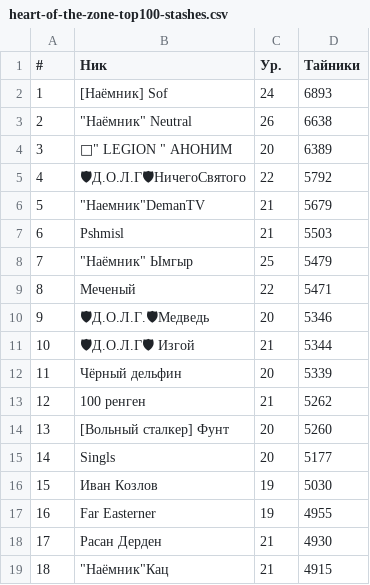
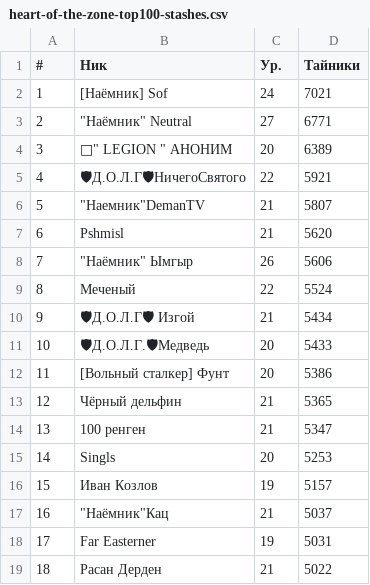
Before and after one commit to Sof-oss/helper, a CSV file: top100/heart-of-the-zone-top100-stashes.csv, drawn as a sheet; only a part is shown; the diff covers the shown part only.

```diff
--- a/top100/heart-of-the-zone-top100-stashes.csv
+++ b/top100/heart-of-the-zone-top100-stashes.csv
@@ -1,19 +1,19 @@
 #,Ник,Ур.,Тайники
-1,[Наёмник] Sof,24,6893
-2,"""Наёмник"" Neutral",26,6638
+1,[Наёмник] Sof,24,7021
+2,"""Наёмник"" Neutral",27,6771
 3,"📡"" LEGION "" АНОНИМ",20,6389
-4,🛡Д.О.Л.Г🛡НичегоСвятого,22,5792
-5,"""Наемник""DemanTV",21,5679
-6,Pshmisl,21,5503
-7,"""Наёмник"" Ымгыр",25,5479
-8,Меченый,22,5471
-9,🛡Д.О.Л.Г.🛡Медведь,20,5346
-10,🛡Д.О.Л.Г🛡 Изгой,21,5344
-11,Чёрный дельфин,20,5339
-12,100 ренген,21,5262
-13,[Вольный сталкер] Фунт,20,5260
-14,Singls,20,5177
-15,Иван Козлов,19,5030
-16,Far Easterner,19,4955
-17,Расан Дерден,21,4930
-18,"""Наёмник""Кац",21,4915
+4,🛡Д.О.Л.Г🛡НичегоСвятого,22,5921
+5,"""Наемник""DemanTV",21,5807
+6,Pshmisl,21,5620
+7,"""Наёмник"" Ымгыр",26,5606
+8,Меченый,22,5524
+9,🛡Д.О.Л.Г🛡 Изгой,21,5434
+10,🛡Д.О.Л.Г.🛡Медведь,20,5433
+11,[Вольный сталкер] Фунт,20,5386
+12,Чёрный дельфин,21,5365
+13,100 ренген,21,5347
+14,Singls,20,5253
+15,Иван Козлов,19,5157
+16,"""Наёмник""Кац",21,5037
+17,Far Easterner,19,5031
+18,Расан Дерден,21,5022
```
Also changed, not shown: 165 edited cells elsewhere in this file, top100/heart-of-the-zone-top100-camp_defenses.csv, top100/heart-of-the-zone-top100-collections.csv, 5 other files.
